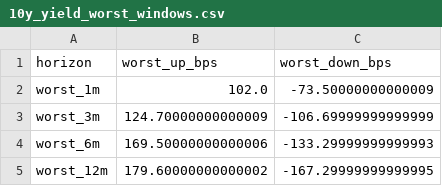
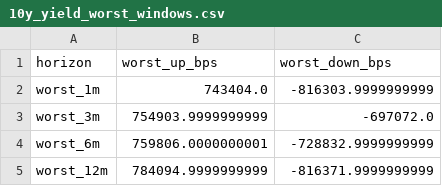
Before and after one commit to iqbaltanjung97/VaR, a CSV file: 10y_yield_worst_windows.csv, drawn as a sheet.

```diff
--- a/10y_yield_worst_windows.csv
+++ b/10y_yield_worst_windows.csv
@@ -1,5 +1,5 @@
 horizon,worst_up_bps,worst_down_bps
-worst_1m,102.0,-73.50000000000009
-worst_3m,124.70000000000009,-106.69999999999999
-worst_6m,169.50000000000006,-133.29999999999993
-worst_12m,179.60000000000002,-167.29999999999995
+worst_1m,743404.0,-816303.9999999999
+worst_3m,754903.9999999999,-697072.0
+worst_6m,759806.0000000001,-728832.9999999999
+worst_12m,784094.9999999999,-816371.9999999999
```
Also changed, not shown: 2 other files.
